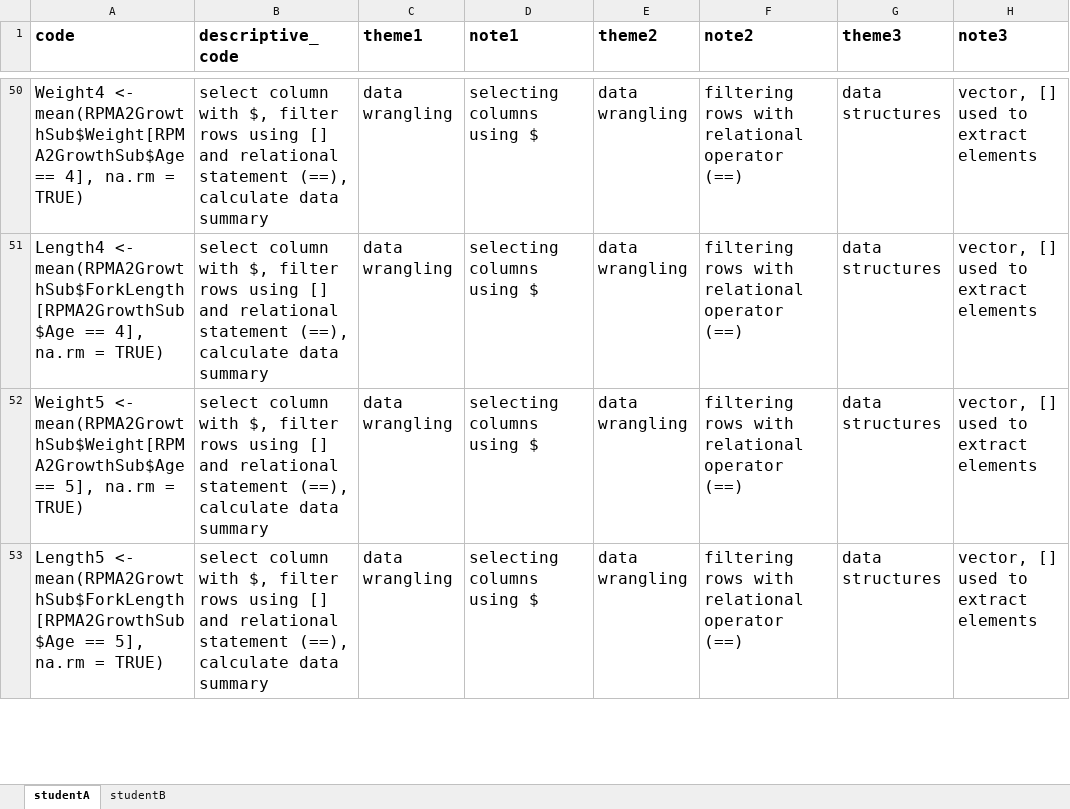
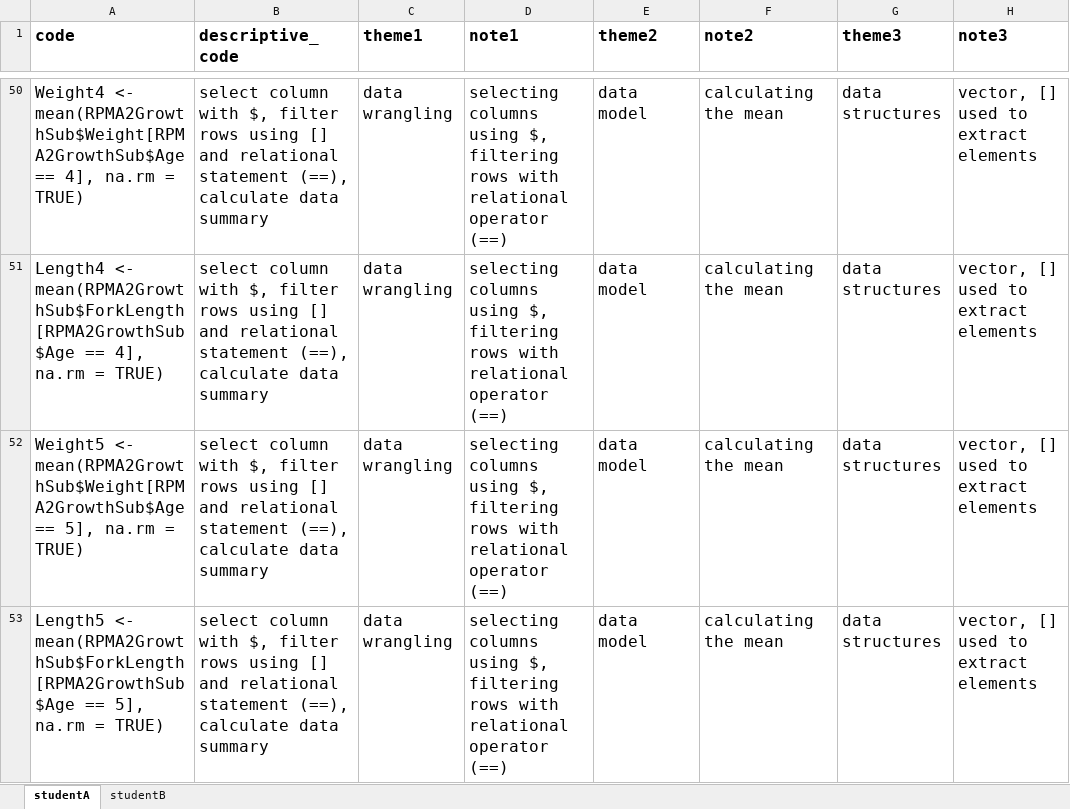
Before and after one commit to atheobold/QDA-tutorial-website, an Excel workbook: data/code_book.xlsx, sheet studentA, drawn as a sheet; only a part is shown, gaps mark what is left out; values as stored, in another font and other column widths than the file's, no borders; the diff covers the shown part only; the diff names each change by its address in the sheet, - before the commit and + after, or states it on an @@ line.

Commit message:
notes for every theme for Student A

```diff
--- a/data/code_book.xlsx (sheet studentA)
+++ b/data/code_book.xlsx (sheet studentA)
-D50:D53 (note1): …columns using $
+D50:D53 (note1): …columns using $, filtering rows with relational operator (==)
-E50:E53 (theme2): data wrangling
+E50:E53 (theme2): data model
-F50:F53 (note2): filtering rows with relational operator (==)
+F50:F53 (note2): calculating the mean
```
Also changed, not shown: 67 edited cells elsewhere in this sheet, sheet studentB.
